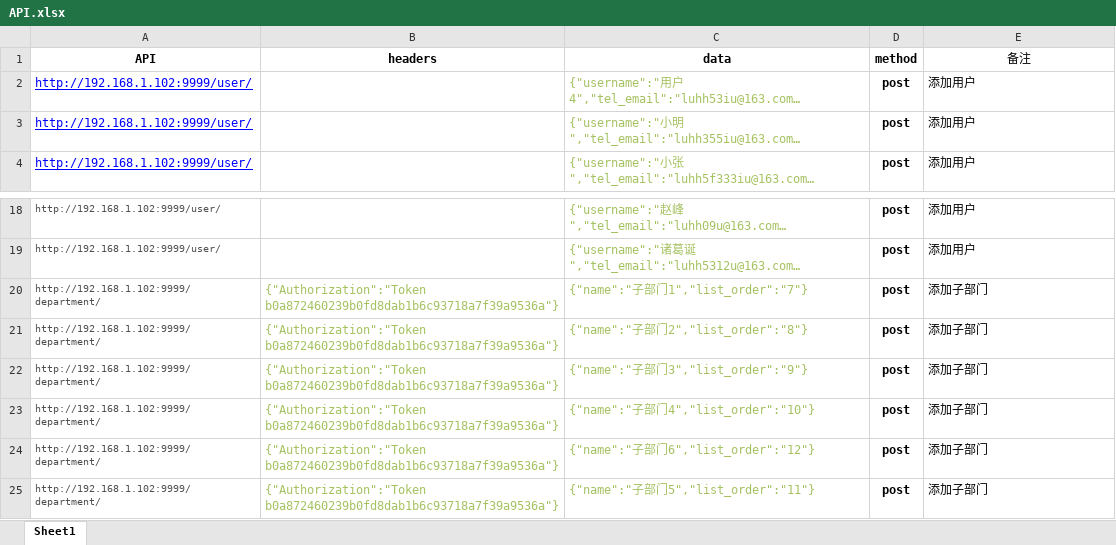
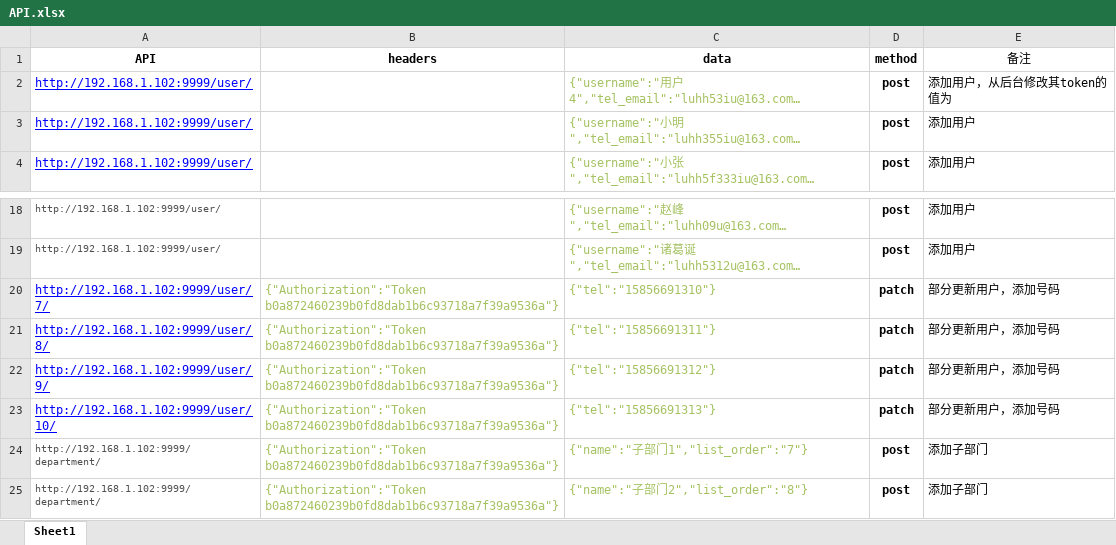
Before and after one commit to luhu888/API, an Excel workbook: API_source/API.xlsx, sheet Sheet1, drawn as a sheet; only a part is shown, gaps mark what is left out; the shorter side is filled out with more unchanged rows; long unchanged cells end in …; values as stored, in another font and other column widths than the file's, no borders; the diff covers the shown part only; the diff names each change by its address in the sheet, - before the commit and + after, or states it on an @@ line.

```diff
--- a/API_source/API.xlsx (sheet Sheet1)
+++ b/API_source/API.xlsx (sheet Sheet1)
-E2 (备注): 添加用户
+E2 (备注): 添加用户，从后台修改其token的值为
+row 20: http://192.168.1.102:9999/user/7/ | {"Authorization":"Token b0a872460239b0fd8dab1b6c93718a7f39a9536a"} | {"tel":"15856691310"} | patch | 部分更新用户，添加号码
+row 21: http://192.168.1.102:9999/user/8/ | {"Authorization":"Token b0a872460239b0fd8dab1b6c93718a7f39a9536a"} | {"tel":"15856691311"} | patch | 部分更新用户，添加号码
+row 22: http://192.168.1.102:9999/user/9/ | {"Authorization":"Token b0a872460239b0fd8dab1b6c93718a7f39a9536a"} | {"tel":"15856691312"} | patch | 部分更新用户，添加号码
+row 23: http://192.168.1.102:9999/user/10/ | {"Authorization":"Token b0a872460239b0fd8dab1b6c93718a7f39a9536a"} | {"tel":"15856691313"} | patch | 部分更新用户，添加号码
```
Also changed, not shown: 84 added rows elsewhere in this sheet, API_source/API1.xlsx, 1 other file.
